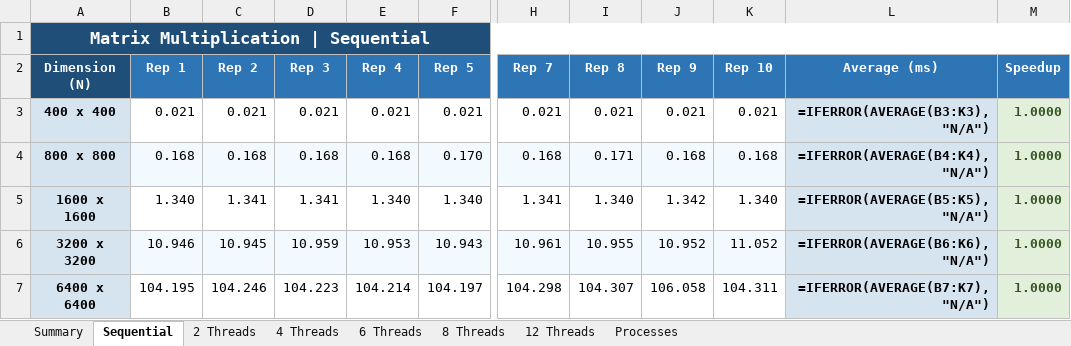
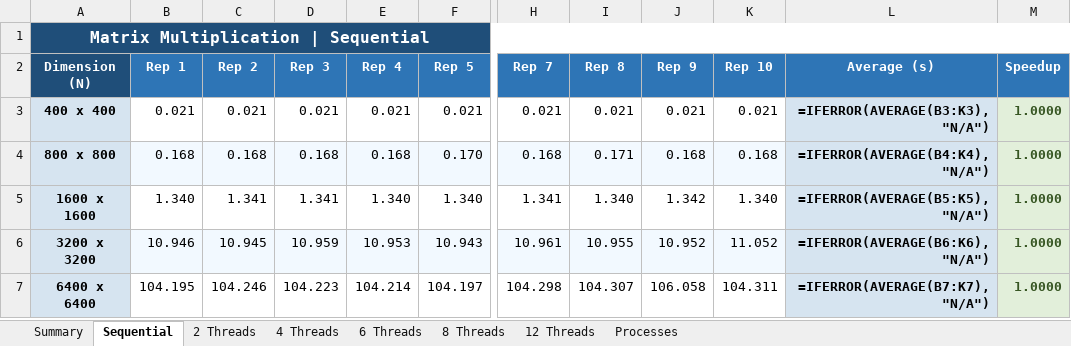
Before and after one commit to Juanes7222/HPC-Matrix, an Excel workbook: results/reporte_hpc.xlsx, sheet Sequential, drawn as a sheet; only a part is shown, gaps mark what is left out; values as stored, in another font and other column widths than the file's, no borders; formulas without a stored value are shown as written; charts and pictures not drawn; the diff names each change by its address in the sheet, - before the commit and + after, or states it on an @@ line.

```diff
--- a/results/reporte_hpc.xlsx (sheet Sequential)
+++ b/results/reporte_hpc.xlsx (sheet Sequential)
@@ A1 text size: smaller @@
-L2: Average (ms)
+L2: Average (s)
-L3 (Average (s)): =IFERROR(AVERAGE(B3:K3), "N/A")
+L3 (Average (s)): =IFERROR(AVERAGE(B3:K3),"N/A")
-L4 (Average (s)): =IFERROR(AVERAGE(B4:K4), "N/A")
+L4 (Average (s)): =IFERROR(AVERAGE(B4:K4),"N/A")
-L5 (Average (s)): =IFERROR(AVERAGE(B5:K5), "N/A")
+L5 (Average (s)): =IFERROR(AVERAGE(B5:K5),"N/A")
-L6 (Average (s)): =IFERROR(AVERAGE(B6:K6), "N/A")
+L6 (Average (s)): =IFERROR(AVERAGE(B6:K6),"N/A")
-L7 (Average (s)): =IFERROR(AVERAGE(B7:K7), "N/A")
+L7 (Average (s)): =IFERROR(AVERAGE(B7:K7),"N/A")
```
Also changed, not shown: sheet Summary, sheet Processes, sheet 6 Threads, sheet 12 Threads, sheet 4 Threads, sheet 8 Threads, 1 more sheet, charts or pictures, 25 other files.
